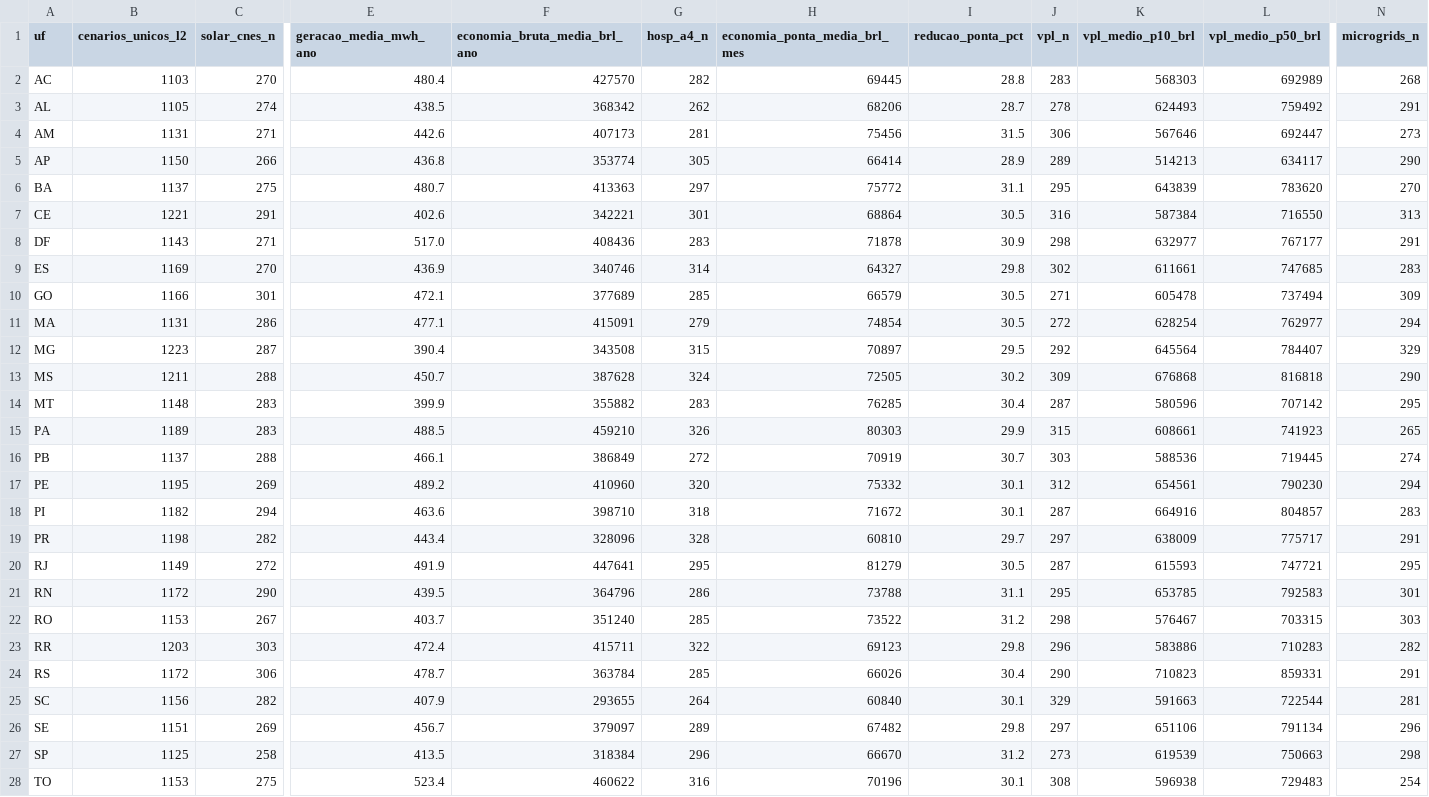
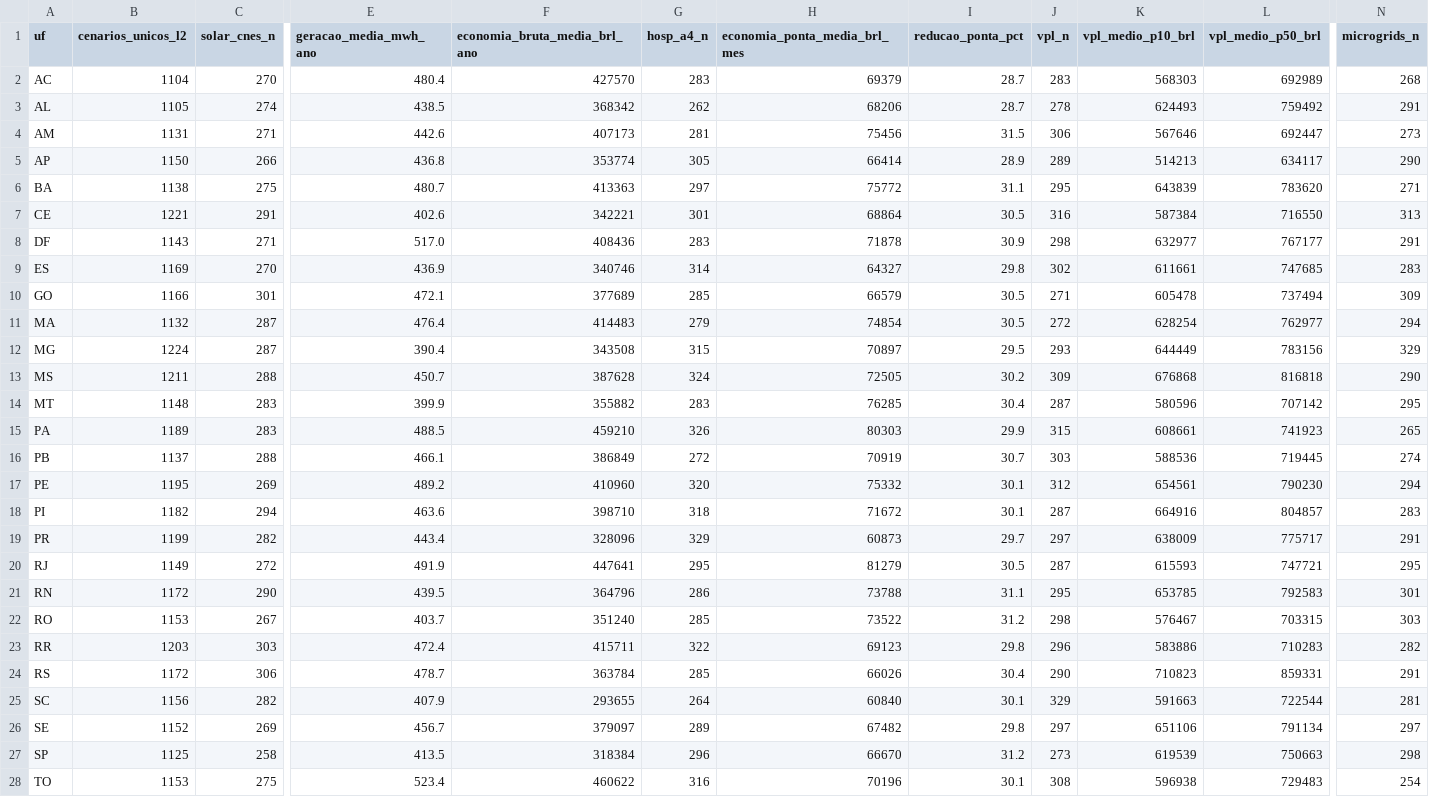
Before and after one commit to aristondalago-max/kpa-humanity-open-science, a CSV file: PKG-B-ENERGIA-SAUDE-v1.0.0/MATRIZ_PRONTA_27_UFS_ZERO_RECALCULO.csv, drawn as a sheet; only a part is shown, gaps mark what is left out; the diff covers the shown part only; the diff names each change by its address in the sheet, - before the commit and + after, or states it on an @@ line.

Commit message:
feat(release): KPA Humanity Open Science v1.0.0 (PKG-A=22400 L2/L4, PKG-B=31379 L2/L4)
- PKG-A-CORPUS-PTBR-v1.0.0: 22400 unique L2 dual-oracle verified solutions in Portuguese
- PKG-B-ENERGIA-SAUDE-v1.0.0: 31379 unique L2 synthetic health-energy scenarios across 27 UFs
- OUTREACH_LETTERS_v1.0.0: 6 institutional technical letters (UFSC, ABDEH, CONASS, CONASEMS, IMPA, SBM)
- Root manifest SHA-256: f546568a6c6d2c890767943a71ba6dc59fca9f1488d11cb52b38508ee64135ea
- Security audit: 0 findings, synthetic disclaimer verified in 11 documents

```diff
--- a/PKG-B-ENERGIA-SAUDE-v1.0.0/MATRIZ_PRONTA_27_UFS_ZERO_RECALCULO.csv
+++ b/PKG-B-ENERGIA-SAUDE-v1.0.0/MATRIZ_PRONTA_27_UFS_ZERO_RECALCULO.csv
-B2 (cenarios_unicos_l2): 1103
+B2 (cenarios_unicos_l2): 1104
-G2 (hosp_a4_n): 282
+G2 (hosp_a4_n): 283
-H2 (economia_ponta_media_brl_mes): 69445
+H2 (economia_ponta_media_brl_mes): 69379
-I2 (reducao_ponta_pct): 28.8
+I2 (reducao_ponta_pct): 28.7
-B6 (cenarios_unicos_l2): 1137
+B6 (cenarios_unicos_l2): 1138
-N6 (microgrids_n): 270
+N6 (microgrids_n): 271
-B11 (cenarios_unicos_l2): 1131
+B11 (cenarios_unicos_l2): 1132
-C11 (solar_cnes_n): 286
+C11 (solar_cnes_n): 287
-E11 (geracao_media_mwh_ano): 477.1
+E11 (geracao_media_mwh_ano): 476.4
-F11 (economia_bruta_media_brl_ano): 415091
+F11 (economia_bruta_media_brl_ano): 414483
-B12 (cenarios_unicos_l2): 1223
+B12 (cenarios_unicos_l2): 1224
-J12 (vpl_n): 292
+J12 (vpl_n): 293
-K12 (vpl_medio_p10_brl): 645564
+K12 (vpl_medio_p10_brl): 644449
-L12 (vpl_medio_p50_brl): 784407
+L12 (vpl_medio_p50_brl): 783156
-B19 (cenarios_unicos_l2): 1198
+B19 (cenarios_unicos_l2): 1199
-G19 (hosp_a4_n): 328
+G19 (hosp_a4_n): 329
-H19 (economia_ponta_media_brl_mes): 60810
+H19 (economia_ponta_media_brl_mes): 60873
-B26 (cenarios_unicos_l2): 1151
+B26 (cenarios_unicos_l2): 1152
-N26 (microgrids_n): 296
+N26 (microgrids_n): 297
```
Also changed, not shown: 1 edited cell elsewhere in this file, 20 other files.
